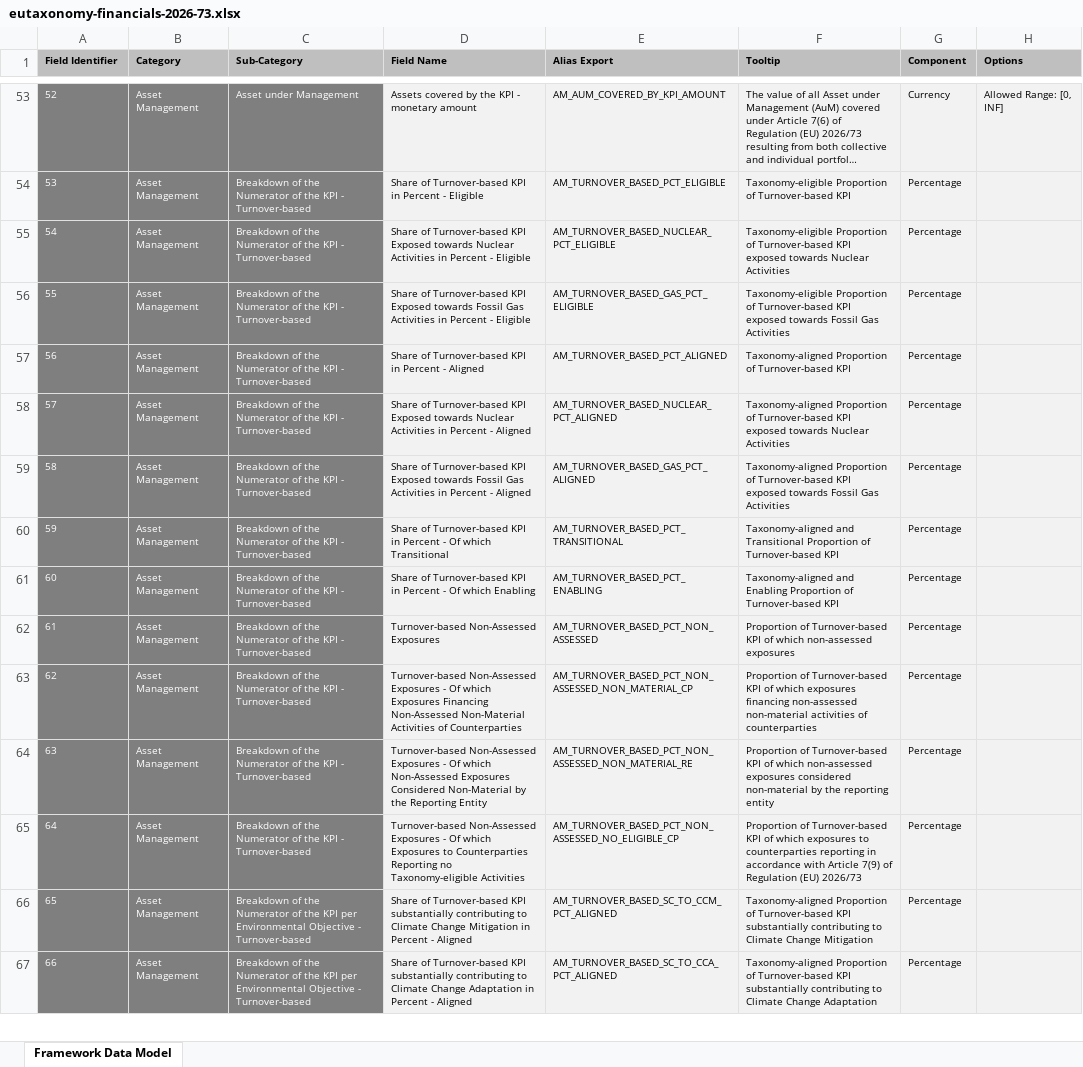
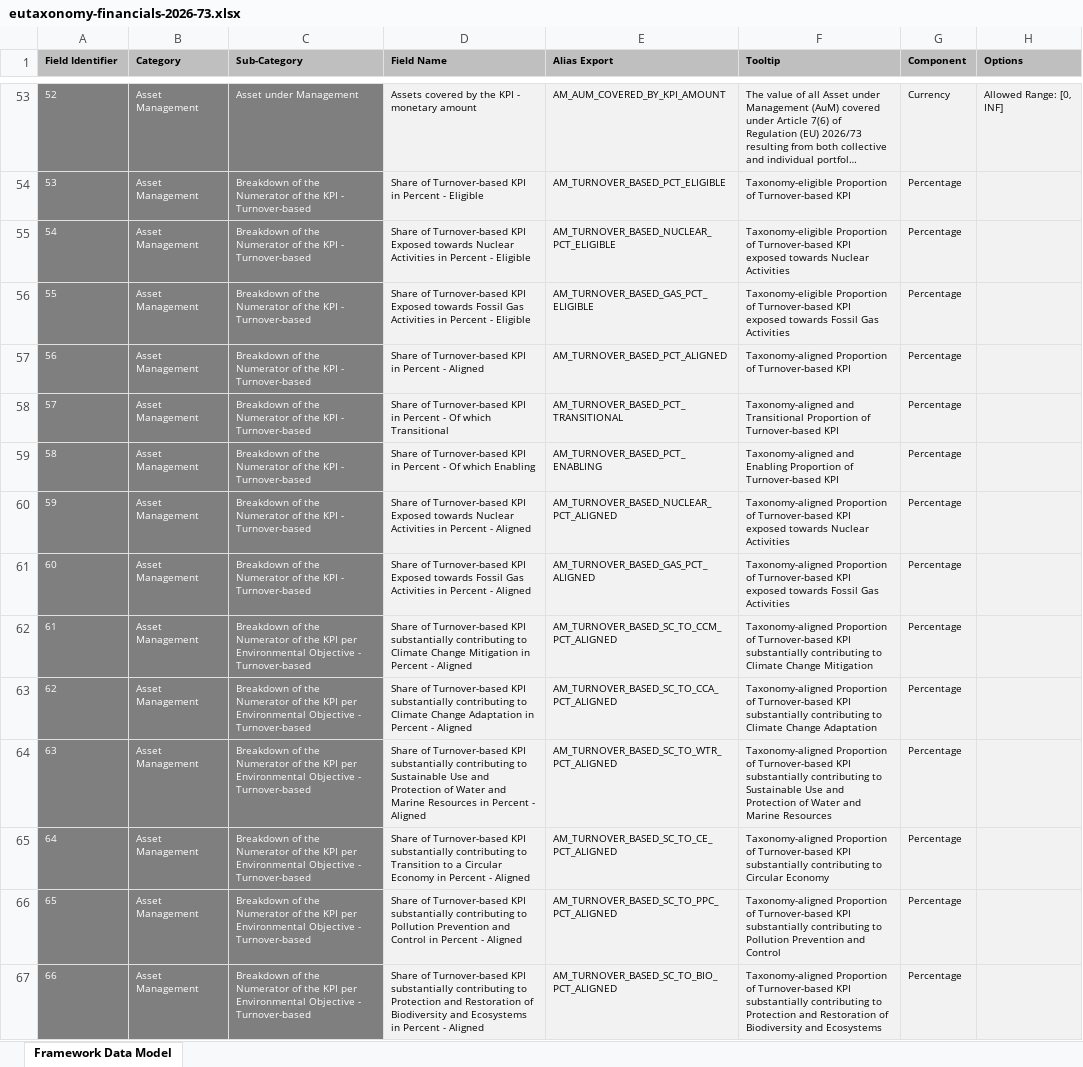
Before and after one commit to d-fine/Dataland, an Excel workbook: dataland-framework-toolbox/inputs/eutaxonomy-financials-2026-73/eutaxonomy-financials-2026-73.xlsx, sheet Framework Data Model, drawn as a sheet; only a part is shown, gaps mark what is left out; long unchanged cells end in …; values as stored, in another font and other column widths than the file's, no borders; the diff covers the shown part only; the diff names each change by its address in the sheet, - before the commit and + after, or states it on an @@ line.

Commit message:
DALA-7131: Reordered the fields for the eu taxonomy financials 2026 framework

```diff
--- a/dataland-framework-toolbox/inputs/eutaxonomy-financials-2026-73/eutaxonomy-financials-2026-73.xlsx (sheet Framework Data Model)
+++ b/dataland-framework-toolbox/inputs/eutaxonomy-financials-2026-73/eutaxonomy-financials-2026-73.xlsx (sheet Framework Data Model)
-D58 (Field Name): …Turnover-based KPI Exposed towards Nuclear Activities in Percent - Aligned
+D58 (Field Name): …Turnover-based KPI in Percent - Of which Transitional
-E58 (Alias Export): AM_TURNOVER_BASED_NUCLEAR_PCT_ALIGNED
+E58 (Alias Export): AM_TURNOVER_BASED_PCT_TRANSITIONAL
-F58 (Tooltip): Taxonomy-aligned Proportion of Turnover-based KPI exposed towards Nuclear Activities
+F58 (Tooltip): Taxonomy-aligned and Transitional Proportion of Turnover-based KPI
-D59 (Field Name): …Turnover-based KPI Exposed towards Fossil Gas Activities in Percent - Aligned
+D59 (Field Name): …Turnover-based KPI in Percent - Of which Enabling
-E59 (Alias Export): AM_TURNOVER_BASED_GAS_PCT_ALIGNED
+E59 (Alias Export): AM_TURNOVER_BASED_PCT_ENABLING
-F59 (Tooltip): Taxonomy-aligned Proportion of Turnover-based KPI exposed towards Fossil Gas Activities
+F59 (Tooltip): Taxonomy-aligned and Enabling Proportion of Turnover-based KPI
-D60 (Field Name): …Turnover-based KPI in Percent - Of which Transitional
+D60 (Field Name): …Turnover-based KPI Exposed towards Nuclear Activities in Percent - Aligned
-E60 (Alias Export): AM_TURNOVER_BASED_PCT_TRANSITIONAL
+E60 (Alias Export): AM_TURNOVER_BASED_NUCLEAR_PCT_ALIGNED
-F60 (Tooltip): Taxonomy-aligned and Transitional Proportion of Turnover-based KPI
+F60 (Tooltip): Taxonomy-aligned Proportion of Turnover-based KPI exposed towards Nuclear Activities
-D61 (Field Name): …Turnover-based KPI in Percent - Of which Enabling
+D61 (Field Name): …Turnover-based KPI Exposed towards Fossil Gas Activities in Percent - Aligned
-E61 (Alias Export): AM_TURNOVER_BASED_PCT_ENABLING
+E61 (Alias Export): AM_TURNOVER_BASED_GAS_PCT_ALIGNED
-F61 (Tooltip): Taxonomy-aligned and Enabling Proportion of Turnover-based KPI
+F61 (Tooltip): Taxonomy-aligned Proportion of Turnover-based KPI exposed towards Fossil Gas Activities
-C62:C65 (Sub-Category): …the KPI - Turnover-based
+C62:C65 (Sub-Category): …the KPI per Environmental Objective - Turnover-based
-D62 (Field Name): Turnover-based Non-Assessed Exposures
+D62 (Field Name): Share of Turnover-based KPI substantially contributing to Climate Change Mitigation in Percent - Aligned
-E62 (Alias Export): AM_TURNOVER_BASED_PCT_NON_ASSESSED
+E62 (Alias Export): AM_TURNOVER_BASED_SC_TO_CCM_PCT_ALIGNED
-F62 (Tooltip): Proportion of Turnover-based KPI of which non-assessed exposures
+F62 (Tooltip): Taxonomy-aligned Proportion of Turnover-based KPI substantially contributing to Climate Change Mitigation
-D63 (Field Name): Turnover-based Non-Assessed Exposures - Of which Exposures Financing Non-Assessed Non-Material Activities of Counterparties
+D63 (Field Name): Share of Turnover-based KPI substantially contributing to Climate Change Adaptation in Percent - Aligned
-E63 (Alias Export): AM_TURNOVER_BASED_PCT_NON_ASSESSED_NON_MATERIAL_CP
+E63 (Alias Export): AM_TURNOVER_BASED_SC_TO_CCA_PCT_ALIGNED
-F63 (Tooltip): Proportion of Turnover-based KPI of which exposures financing non-assessed non-material activities of counterparties
+F63 (Tooltip): Taxonomy-aligned Proportion of Turnover-based KPI substantially contributing to Climate Change Adaptation
-D64 (Field Name): Turnover-based Non-Assessed Exposures - Of which Non-Assessed Exposures Considered Non-Material by the Reporting Entity
+D64 (Field Name): Share of Turnover-based KPI substantially contributing to Sustainable Use and Protection of Water and Marine Resources in Percent - Aligned
-E64 (Alias Export): AM_TURNOVER_BASED_PCT_NON_ASSESSED_NON_MATERIAL_RE
+E64 (Alias Export): AM_TURNOVER_BASED_SC_TO_WTR_PCT_ALIGNED
-F64 (Tooltip): Proportion of Turnover-based KPI of which non-assessed exposures considered non-material by the reporting entity
+F64 (Tooltip): Taxonomy-aligned Proportion of Turnover-based KPI substantially contributing to Sustainable Use and Protection of Water and Marine Resources
-D65 (Field Name): Turnover-based Non-Assessed Exposures - Of which Exposures to Counterparties Reporting no Taxonomy-eligible Activities
+D65 (Field Name): Share of Turnover-based KPI substantially contributing to Transition to a Circular Economy in Percent - Aligned
-E65 (Alias Export): AM_TURNOVER_BASED_PCT_NON_ASSESSED_NO_ELIGIBLE_CP
+E65 (Alias Export): AM_TURNOVER_BASED_SC_TO_CE_PCT_ALIGNED
-F65 (Tooltip): Proportion of Turnover-based KPI of which exposures to counterparties reporting in accordance with Article 7(9) of Regulation (EU) 2026/73
+F65 (Tooltip): Taxonomy-aligned Proportion of Turnover-based KPI substantially contributing to Circular Economy
-D66 (Field Name): …contributing to Climate Change Mitigation in Percent…
+D66 (Field Name): …contributing to Pollution Prevention and Control in Percent…
-E66 (Alias Export): AM_TURNOVER_BASED_SC_TO_CCM_PCT_ALIGNED
+E66 (Alias Export): AM_TURNOVER_BASED_SC_TO_PPC_PCT_ALIGNED
-F66 (Tooltip): …contributing to Climate Change Mitigation
+F66 (Tooltip): …contributing to Pollution Prevention and Control
-D67 (Field Name): …contributing to Climate Change Adaptation in Percent…
+D67 (Field Name): …contributing to Protection and Restoration of Biodiversity and Ecosystems in Percent…
-E67 (Alias Export): AM_TURNOVER_BASED_SC_TO_CCA_PCT_ALIGNED
+E67 (Alias Export): AM_TURNOVER_BASED_SC_TO_BIO_PCT_ALIGNED
-F67 (Tooltip): …contributing to Climate Change Adaptation
+F67 (Tooltip): …contributing to Protection and Restoration of Biodiversity and Ecosystems
```
Also changed, not shown: 347 edited cells elsewhere in this sheet.
